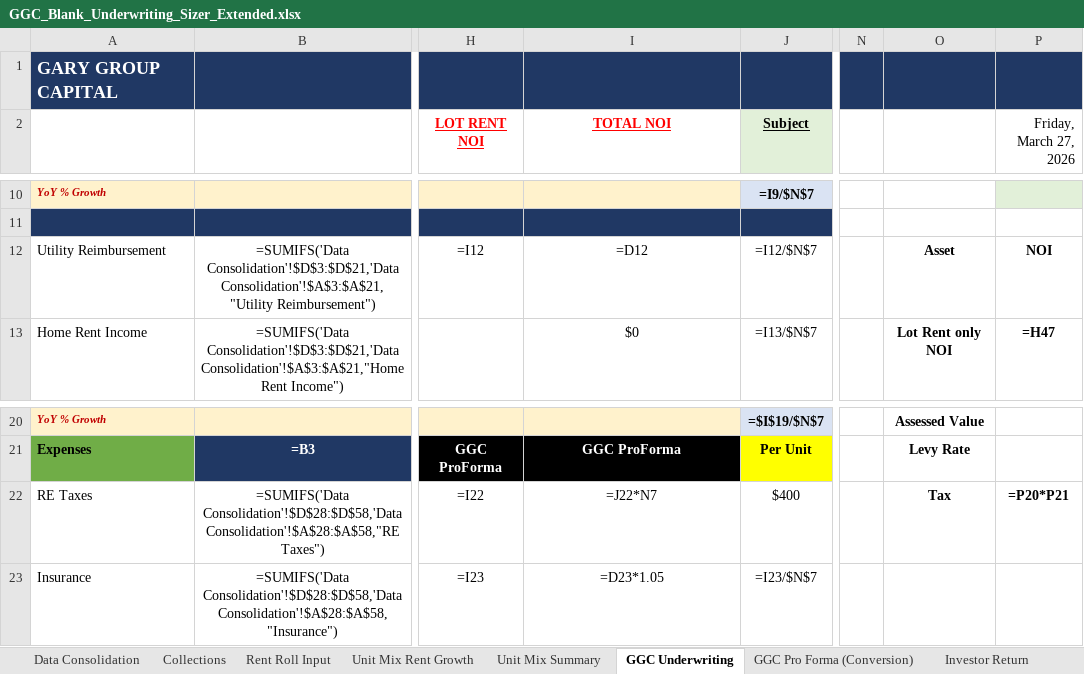
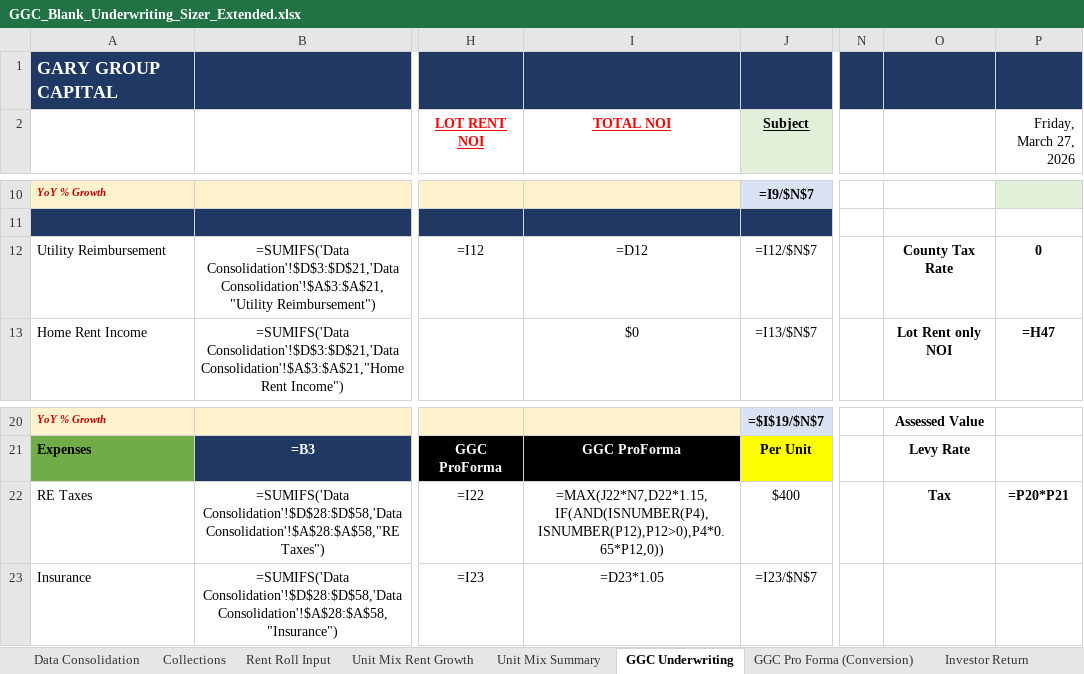
Before and after one commit to NickAtBishops/GGC, an Excel workbook: GGC_Blank_Underwriting_Sizer_Extended.xlsx, sheet GGC Underwriting, drawn as a sheet; only a part is shown, gaps mark what is left out; values as stored, in another font and other column widths than the file's, no borders; formulas without a stored value are shown as written; conditional formats not drawn; the diff names each change by its address in the sheet, - before the commit and + after, or states it on an @@ line.

```diff
--- a/GGC_Blank_Underwriting_Sizer_Extended.xlsx (sheet GGC Underwriting)
+++ b/GGC_Blank_Underwriting_Sizer_Extended.xlsx (sheet GGC Underwriting)
-O12: Asset
+O12: County Tax Rate
-P12 (Friday, March 27, 2026): NOI
+P12 (Friday, March 27, 2026): 0
-I22 (TOTAL NOI): =J22*N7
+I22 (TOTAL NOI): =MAX(J22*N7,D22*1.15,IF(AND(ISNUMBER(P4),ISNUMBER(P12),P12>0),P4*0.65*P12,0))
```
Also changed, not shown: 2 other files.
